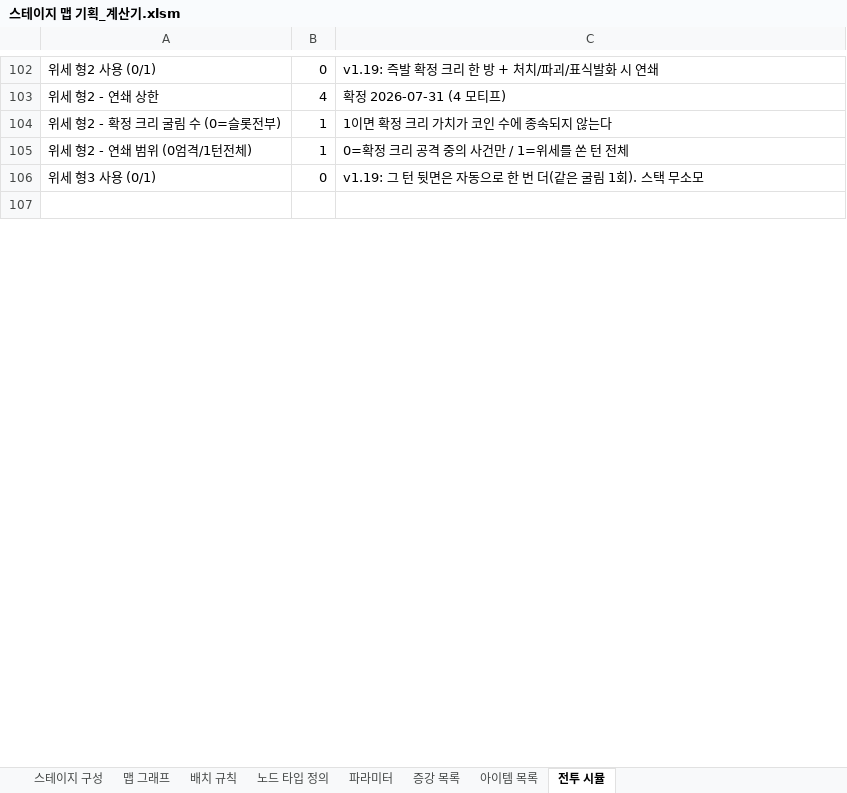
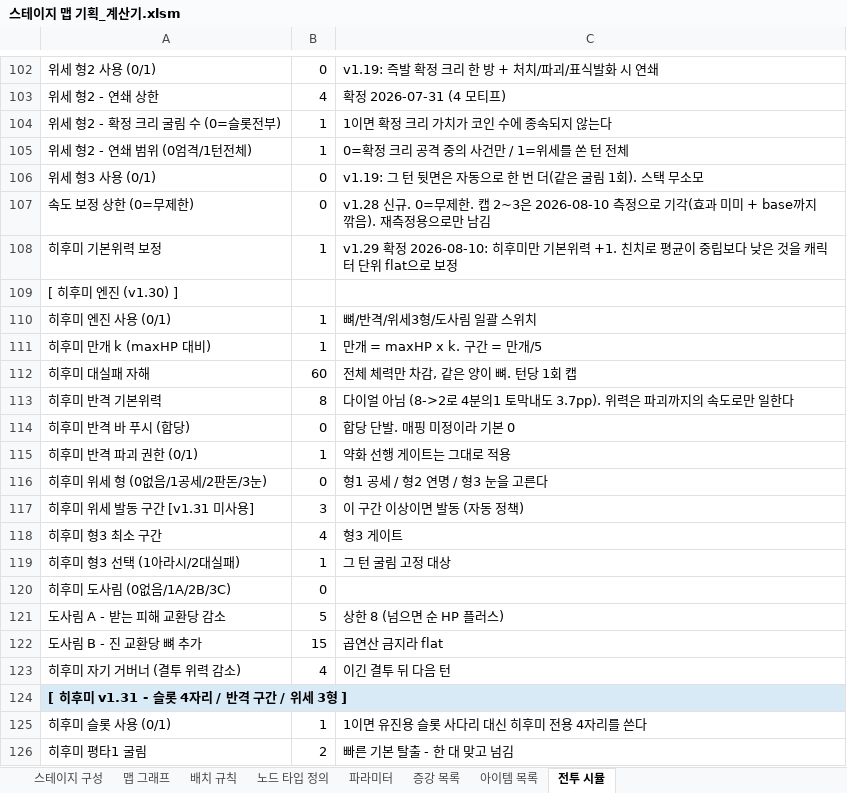
Before and after one commit to Omido-svg/Project-Abyss, an Excel workbook: Docs/스테이지 맵 기획_계산기.xlsm, sheet 전투 시뮬, drawn as a sheet; only a part is shown, gaps mark what is left out; values as stored, in another font and other column widths than the file's, no borders; charts and pictures not drawn; the diff covers the shown part only; the diff names each change by its address in the sheet, - before the commit and + after, or states it on an @@ line.

```diff
--- a/Docs/스테이지 맵 기획_계산기.xlsm (sheet 전투 시뮬)
+++ b/Docs/스테이지 맵 기획_계산기.xlsm (sheet 전투 시뮬)
-row 107: (empty)
+row 107: 속도 보정 상한 (0=무제한) | 0 | v1.28 신규. 0=무제한. 캡 2~3은 2026-08-10 측정으로 기각(효과 미미 + base까지 깎음). 재측정용으로만 남김
+row 108: 히후미 기본위력 보정 | 1 | v1.29 확정 2026-08-10: 히후미만 기본위력 +1. 친치로 평균이 중립보다 낮은 것을 캐릭터 단위 flat으로 보정
+row 109: [ 히후미 엔진 (v1.30) ]
+row 110: 히후미 엔진 사용 (0/1) | 1 | 뼈/반격/위세3형/도사림 일괄 스위치
+row 111: 히후미 만개 k (maxHP 대비) | 1 | 만개 = maxHP x k. 구간 = 만개/5
+row 112: 히후미 대실패 자해 | 60 | 전체 체력만 차감, 같은 양이 뼈. 턴당 1회 캡
+row 113: 히후미 반격 기본위력 | 8 | 다이얼 아님 (8->2로 4분의1 토막내도 3.7pp). 위력은 파괴까지의 속도로만 일한다
+row 114: 히후미 반격 바 푸시 (합당) | 0 | 합당 단발. 매핑 미정이라 기본 0
+row 115: 히후미 반격 파괴 권한 (0/1) | 1 | 약화 선행 게이트는 그대로 적용
+row 116: 히후미 위세 형 (0없음/1공세/2판돈/3눈) | 0 | 형1 공세 / 형2 연명 / 형3 눈을 고른다
+row 117: 히후미 위세 발동 구간 [v1.31 미사용] | 3 | 이 구간 이상이면 발동 (자동 정책)
+row 118: 히후미 형3 최소 구간 | 4 | 형3 게이트
+row 119: 히후미 형3 선택 (1아라시/2대실패) | 1 | 그 턴 굴림 고정 대상
+row 120: 히후미 도사림 (0없음/1A/2B/3C) | 0
+row 121: 도사림 A - 받는 피해 교환당 감소 | 5 | 상한 8 (넘으면 순 HP 플러스)
+row 122: 도사림 B - 진 교환당 뼈 추가 | 15 | 곱연산 금지라 flat
+row 123: 히후미 자기 거버너 (결투 위력 감소) | 4 | 이긴 결투 뒤 다음 턴
+row 124: [ 히후미 v1.31 - 슬롯 4자리 / 반격 구간 / 위세 3형 ]
+row 125: 히후미 슬롯 사용 (0/1) | 1 | 1이면 유진용 슬롯 사다리 대신 히후미 전용 4자리를 쓴다
+row 126: 히후미 평타1 굴림 | 2 | 빠른 기본 탈출 - 한 대 맞고 넘김
```
Also changed, not shown: 103 added rows and 72 edited cells elsewhere in this sheet, 3 other files.
